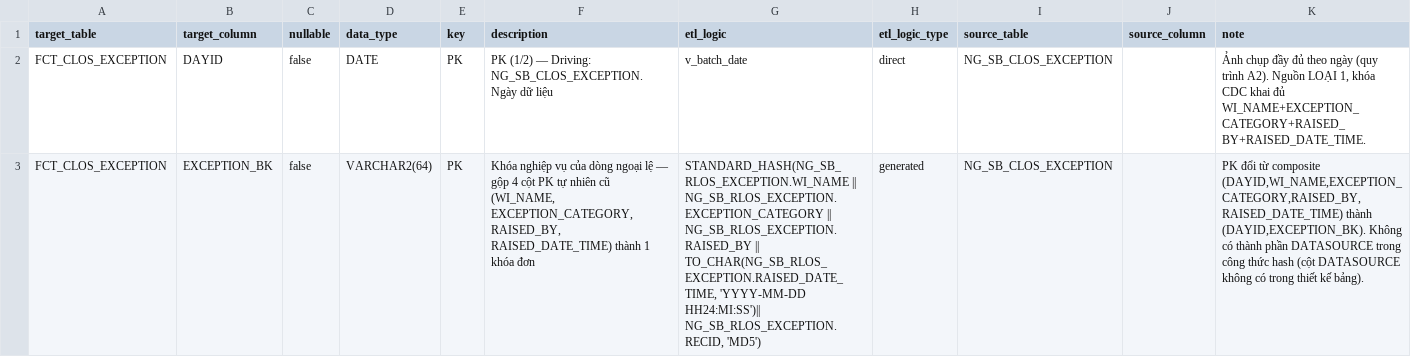
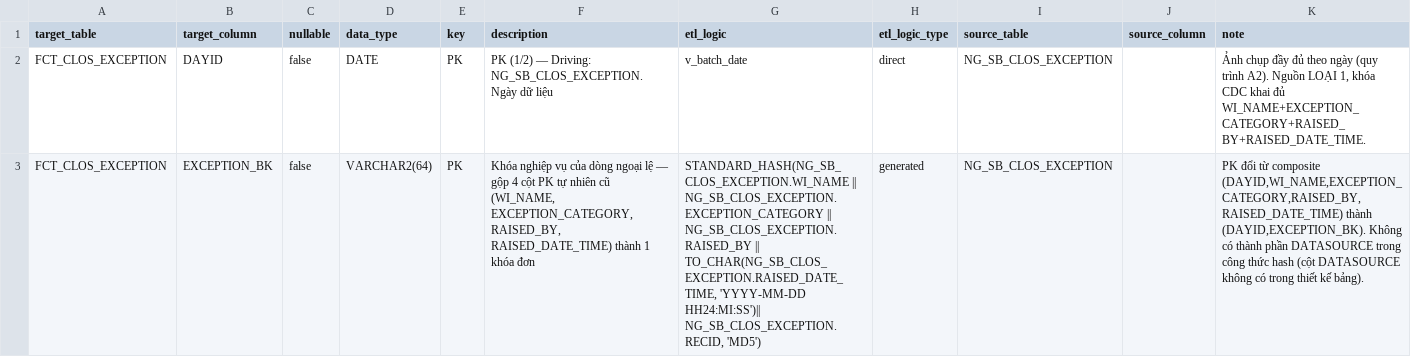
Before and after one commit to chien1198/sb-mapping-gen, a CSV file: lld/sb_dwh/SB_DWH_FCT_CLOS_EXCEPTION.csv, drawn as a sheet; only a part is shown; the diff covers the shown part only; the diff names each change by its address in the sheet, - before the commit and + after, or states it on an @@ line.

```diff
--- a/lld/sb_dwh/SB_DWH_FCT_CLOS_EXCEPTION.csv
+++ b/lld/sb_dwh/SB_DWH_FCT_CLOS_EXCEPTION.csv
-G3 (etl_logic): STANDARD_HASH(NG_SB_RLOS_EXCEPTION.WI_NAME || NG_SB_RLOS_EXCEPTION.EXCEPTION_CATEGORY || NG_SB_RLOS_EXCEPTION.RAISED_BY || TO_CHAR(NG_SB_RLOS_EXCEPTION.RAISED_DATE_TIME, 'YYYY-MM-DD HH24:MI:SS')|| NG_SB_RLOS_EXCEPTION.RECID, 'MD5')
+G3 (etl_logic): STANDARD_HASH(NG_SB_CLOS_EXCEPTION.WI_NAME || NG_SB_CLOS_EXCEPTION.EXCEPTION_CATEGORY || NG_SB_CLOS_EXCEPTION.RAISED_BY || TO_CHAR(NG_SB_CLOS_EXCEPTION.RAISED_DATE_TIME, 'YYYY-MM-DD HH24:MI:SS')|| NG_SB_CLOS_EXCEPTION.RECID, 'MD5')
```
Also changed, not shown: 2 edited cells elsewhere in this file, lld/sb_dwh/SB_DWH_FCT_RLOS_EXCEPTION.csv.
